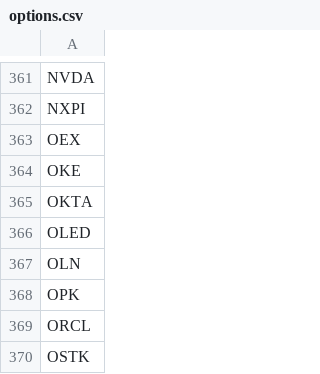
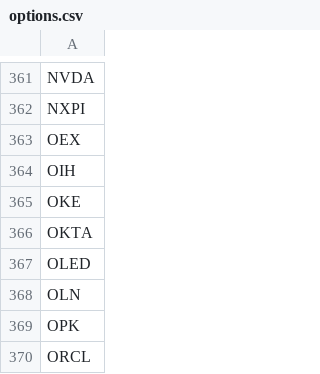
Before and after one commit to erikbryant/options, a CSV file: options.csv, drawn as a sheet; only a part is shown, gaps mark what is left out; the shorter side is filled out with more unchanged rows.

Commit message:
Update to latest USE data

```diff
--- a/options.csv
+++ b/options.csv
@@ -363,2 +363,3 @@ NXPI
 OEX
+OIH
 OKE
```
Also changed, not shown: 2 other files.
